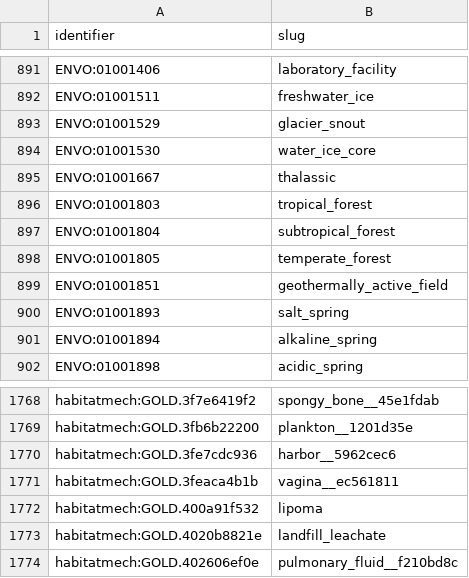
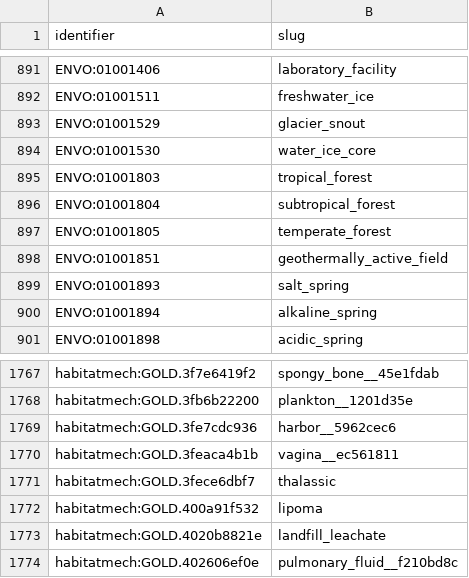
Before and after one commit to CultureBotAI/HabitatMech, a TSV file: data/habitats/PATHS.tsv, drawn as a sheet; only a part is shown, gaps mark what is left out; removed rows and columns are numbered as before the commit, all else as after; the diff names each change by its address in the sheet, - before the commit and + after, or states it on an @@ line.

```diff
--- a/data/habitats/PATHS.tsv
+++ b/data/habitats/PATHS.tsv
-row 895: ENVO:01001667 | thalassic
+row 1771: habitatmech:GOLD.3fece6dbf7 | thalassic
```
Also changed, not shown: curation/decisions.tsv, curation/gold_parent_exclusions.tsv, 46 other files.
